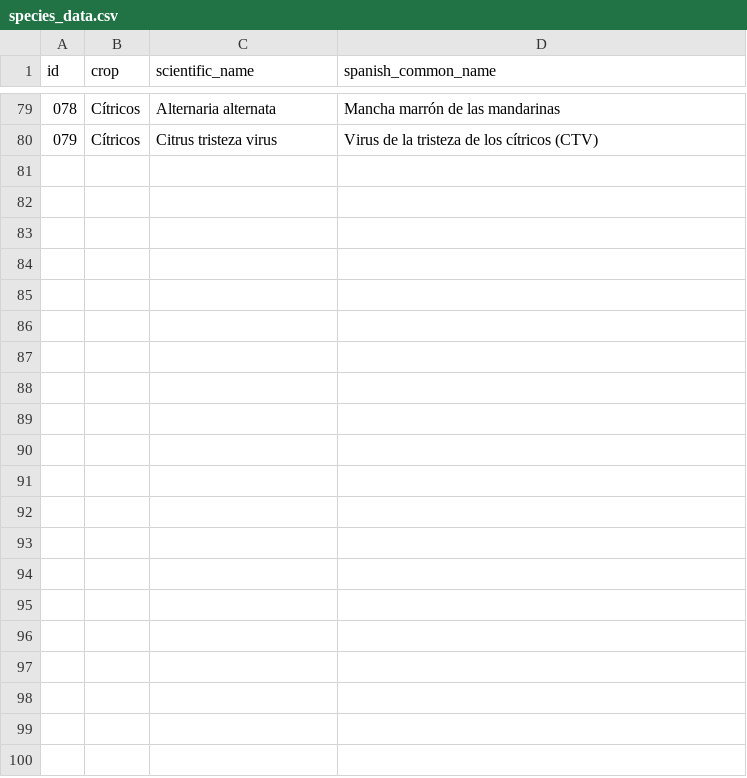
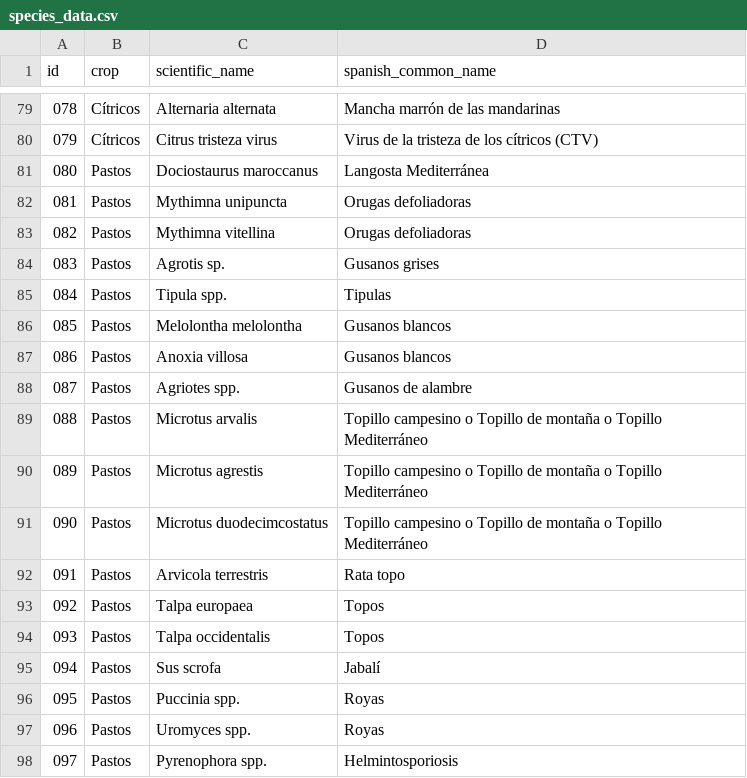
Before and after one commit to BioPabloCG/ipm_pest_identifier, a CSV file: Database/species_data.csv, drawn as a sheet; only a part is shown, gaps mark what is left out; the diff names each change by its address in the sheet, - before the commit and + after, or states it on an @@ line.

Commit message:
Grasslands pests added
Current database data: Avocado, Persimmon , Cherimoya , Citrus and Grasslands

```diff
--- a/Database/species_data.csv
+++ b/Database/species_data.csv
+row 81: 080 | Pastos | Dociostaurus maroccanus | Langosta Mediterránea
+row 82: 081 | Pastos | Mythimna unipuncta | Orugas defoliadoras
+row 83: 082 | Pastos | Mythimna vitellina | Orugas defoliadoras
+row 84: 083 | Pastos | Agrotis sp. | Gusanos grises
+row 85: 084 | Pastos | Tipula spp. | Tipulas
+row 86: 085 | Pastos | Melolontha melolontha | Gusanos blancos
+row 87: 086 | Pastos | Anoxia villosa | Gusanos blancos
+row 88: 087 | Pastos | Agriotes spp. | Gusanos de alambre
+row 89: 088 | Pastos | Microtus arvalis | Topillo campesino o Topillo de montaña o Topillo Mediterráneo
+row 90: 089 | Pastos | Microtus agrestis | Topillo campesino o Topillo de montaña o Topillo Mediterráneo
+row 91: 090 | Pastos | Microtus duodecimcostatus | Topillo campesino o Topillo de montaña o Topillo Mediterráneo
+row 92: 091 | Pastos | Arvicola terrestris | Rata topo
+row 93: 092 | Pastos | Talpa europaea | Topos
+row 94: 093 | Pastos | Talpa occidentalis | Topos
+row 95: 094 | Pastos | Sus scrofa | Jabalí
+row 96: 095 | Pastos | Puccinia spp. | Royas
+row 97: 096 | Pastos | Uromyces spp. | Royas
+row 98: 097 | Pastos | Pyrenophora spp. | Helmintosporiosis
```
